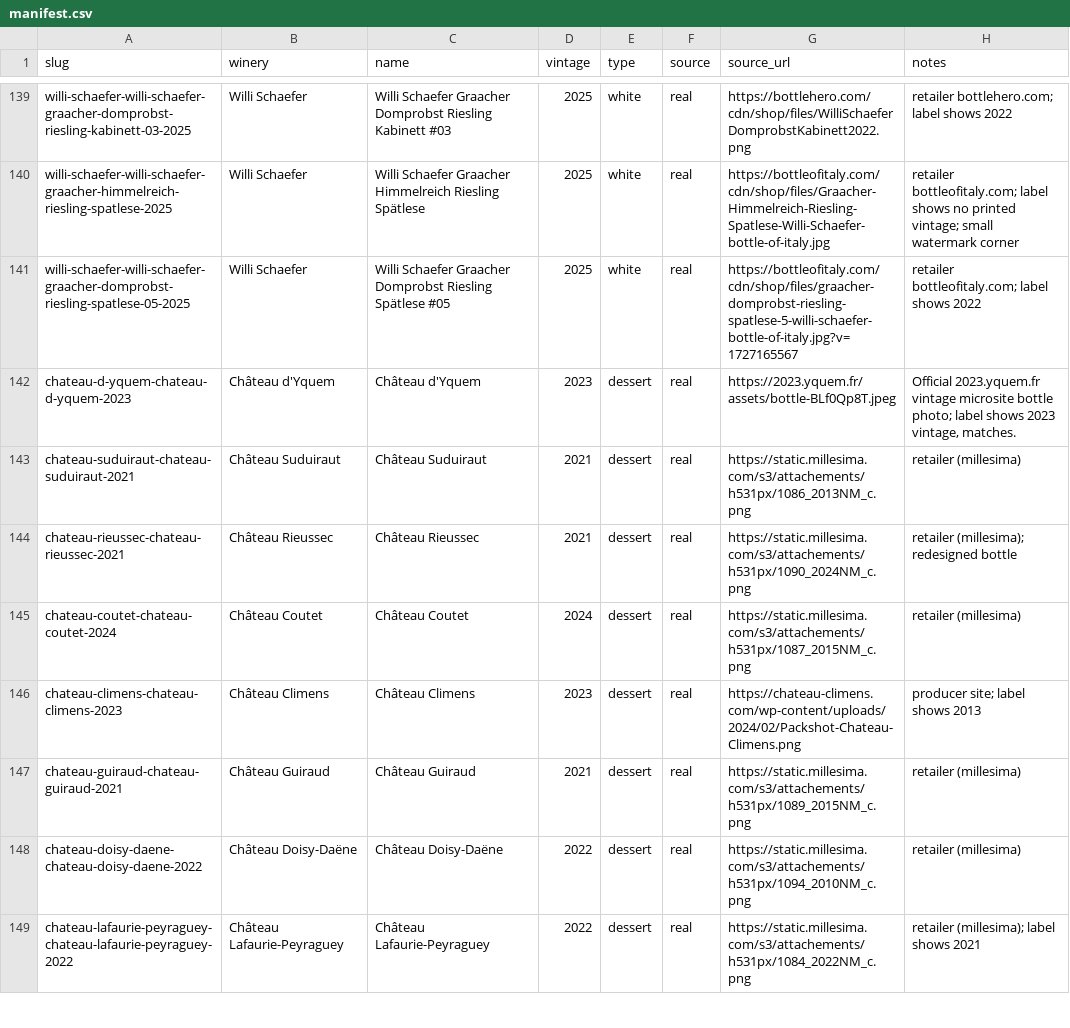
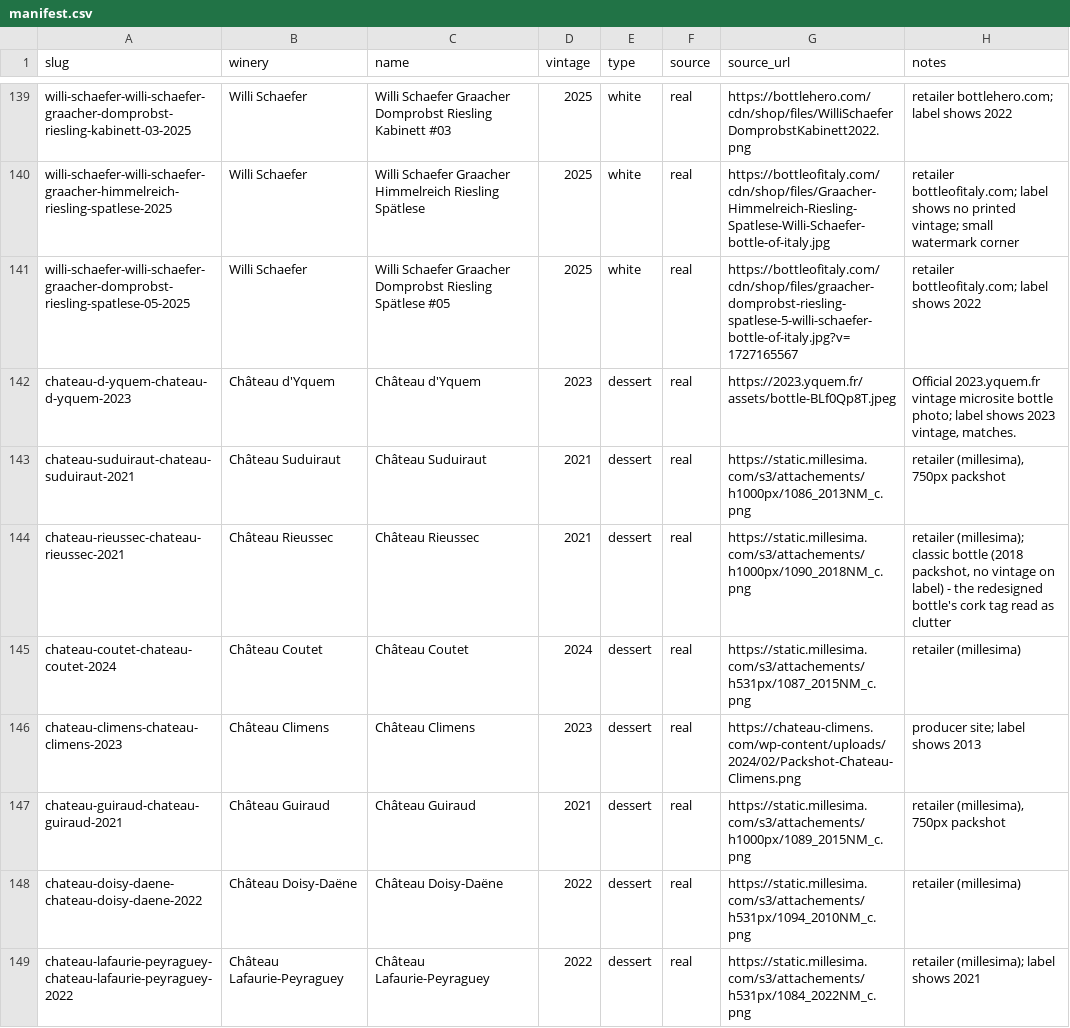
Before and after one commit to ChrisDeForest/VinoScope, a CSV file: data/images/manifest.csv, drawn as a sheet; only a part is shown, gaps mark what is left out; the diff covers the shown part only.

```diff
--- a/data/images/manifest.csv
+++ b/data/images/manifest.csv
@@ -142,7 +142,7 @@ willi-schaefer-willi-schaefer-graacher-domprobst-riesling-spatlese-05-2025,Willi
 chateau-d-yquem-chateau-d-yquem-2023,Château d'Yquem,Château d'Yquem,2023,dessert,real,https://2023.yquem.fr/assets/bottle-BLf0Qp8T.jpeg,"Official 2023.yquem.fr vintage microsite bottle photo; label shows 2023 vintage, matches."
-chateau-suduiraut-chateau-suduiraut-2021,Château Suduiraut,Château Suduiraut,2021,dessert,real,https://static.millesima.com/s3/attachements/h531px/1086_2013NM_c.png,retailer (millesima)
-chateau-rieussec-chateau-rieussec-2021,Château Rieussec,Château Rieussec,2021,dessert,real,https://static.millesima.com/s3/attachements/h531px/1090_2024NM_c.png,retailer (millesima); redesigned bottle
+chateau-suduiraut-chateau-suduiraut-2021,Château Suduiraut,Château Suduiraut,2021,dessert,real,https://static.millesima.com/s3/attachements/h1000px/1086_2013NM_c.png,"retailer (millesima), 750px packshot"
+chateau-rieussec-chateau-rieussec-2021,Château Rieussec,Château Rieussec,2021,dessert,real,https://static.millesima.com/s3/attachements/h1000px/1090_2018NM_c.png,"retailer (millesima); classic bottle (2018 packshot, no vintage on label) - the redesigned bottle's cork tag read as clutter"
 chateau-coutet-chateau-coutet-2024,Château Coutet,Château Coutet,2024,dessert,real,https://static.millesima.com/s3/attachements/h531px/1087_2015NM_c.png,retailer (millesima)
 chateau-climens-chateau-climens-2023,Château Climens,Château Climens,2023,dessert,real,https://chateau-climens.com/wp-content/uploads/2024/02/Packshot-Chateau-Climens.png,producer site; label shows 2013
-chateau-guiraud-chateau-guiraud-2021,Château Guiraud,Château Guiraud,2021,dessert,real,https://static.millesima.com/s3/attachements/h531px/1089_2015NM_c.png,retailer (millesima)
+chateau-guiraud-chateau-guiraud-2021,Château Guiraud,Château Guiraud,2021,dessert,real,https://static.millesima.com/s3/attachements/h1000px/1089_2015NM_c.png,"retailer (millesima), 750px packshot"
 chateau-doisy-daene-chateau-doisy-daene-2022,Château Doisy-Daëne,Château Doisy-Daëne,2022,dessert,real,https://static.millesima.com/s3/attachements/h531px/1094_2010NM_c.png,retailer (millesima)
```
Also changed, not shown: 7 edited cells elsewhere in this file, 9 other files.
